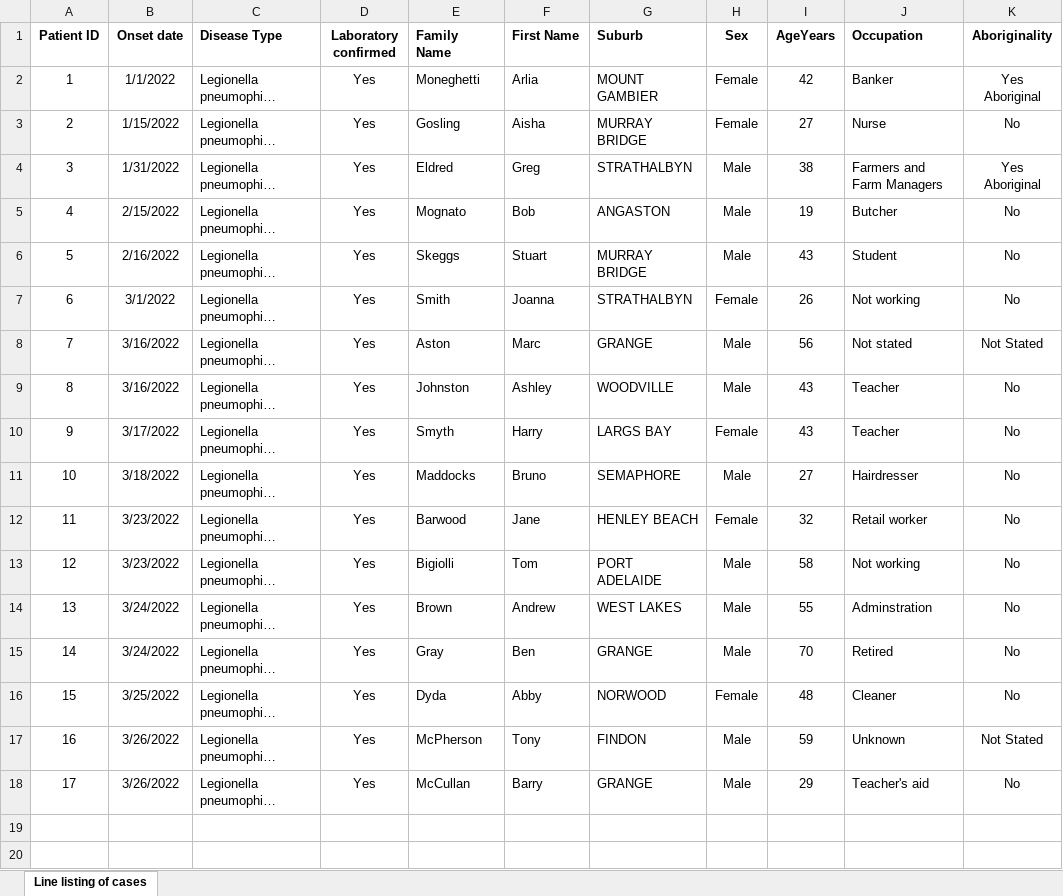
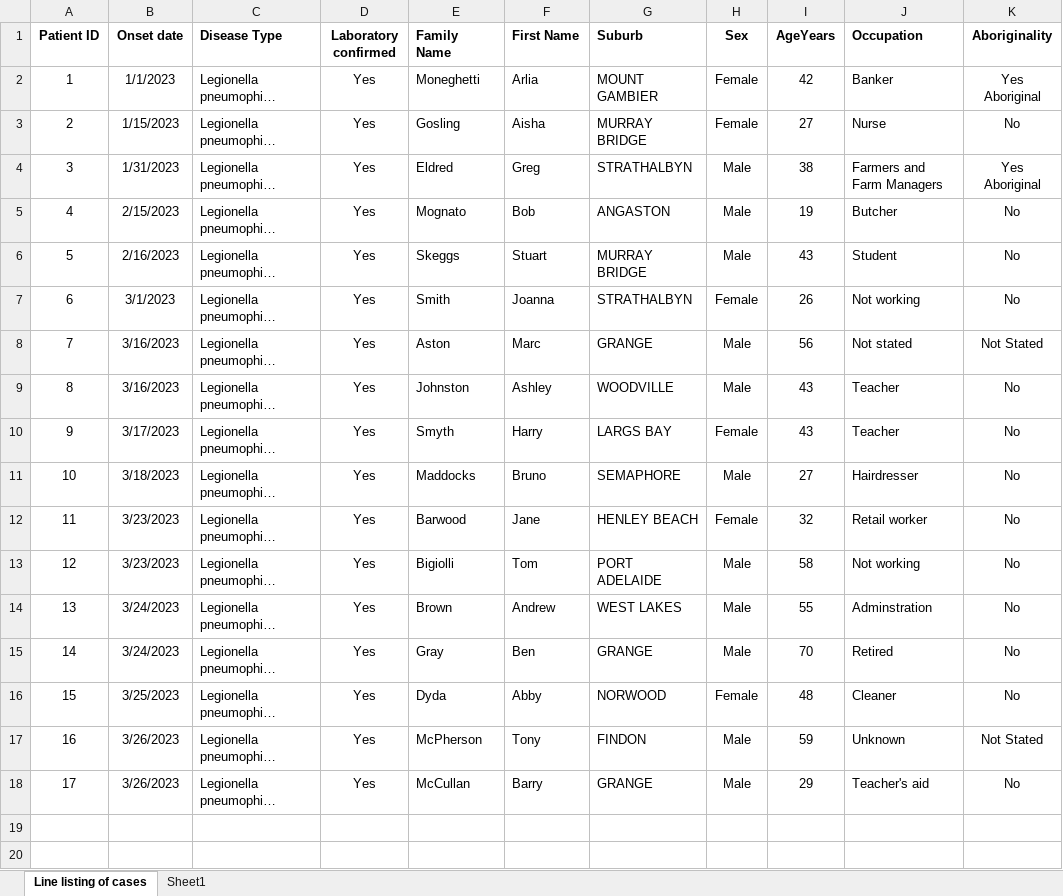
Before and after one commit to UAMediaProd/learning-enhancement, an Excel workbook: health-outbreak/mph/resources/caselist.xlsx, sheet Line listing of cases, drawn as a sheet; only a part is shown; long unchanged cells end in …; values as stored, in another font and other column widths than the file's, no borders; the diff names each change by its address in the sheet, - before the commit and + after, or states it on an @@ line.

Commit message:
Legionella case updates

```diff
--- a/health-outbreak/mph/resources/caselist.xlsx (sheet Line listing of cases)
+++ b/health-outbreak/mph/resources/caselist.xlsx (sheet Line listing of cases)
+sheet tab: Sheet1
-B2 (Onset date): 1/1/2022
+B2 (Onset date): 1/1/2023
-B3 (Onset date): 1/15/2022
+B3 (Onset date): 1/15/2023
-B4 (Onset date): 1/31/2022
+B4 (Onset date): 1/31/2023
-B5 (Onset date): 2/15/2022
+B5 (Onset date): 2/15/2023
-B6 (Onset date): 2/16/2022
+B6 (Onset date): 2/16/2023
-B7 (Onset date): 3/1/2022
+B7 (Onset date): 3/1/2023
-B8:B9 (Onset date): 3/16/2022
+B8:B9 (Onset date): 3/16/2023
-B10 (Onset date): 3/17/2022
+B10 (Onset date): 3/17/2023
-B11 (Onset date): 3/18/2022
+B11 (Onset date): 3/18/2023
-B12:B13 (Onset date): 3/23/2022
+B12:B13 (Onset date): 3/23/2023
-B14:B15 (Onset date): 3/24/2022
+B14:B15 (Onset date): 3/24/2023
-B16 (Onset date): 3/25/2022
+B16 (Onset date): 3/25/2023
-B17:B18 (Onset date): 3/26/2022
+B17:B18 (Onset date): 3/26/2023
```
Also changed, not shown: charts or pictures, 12 other files.
